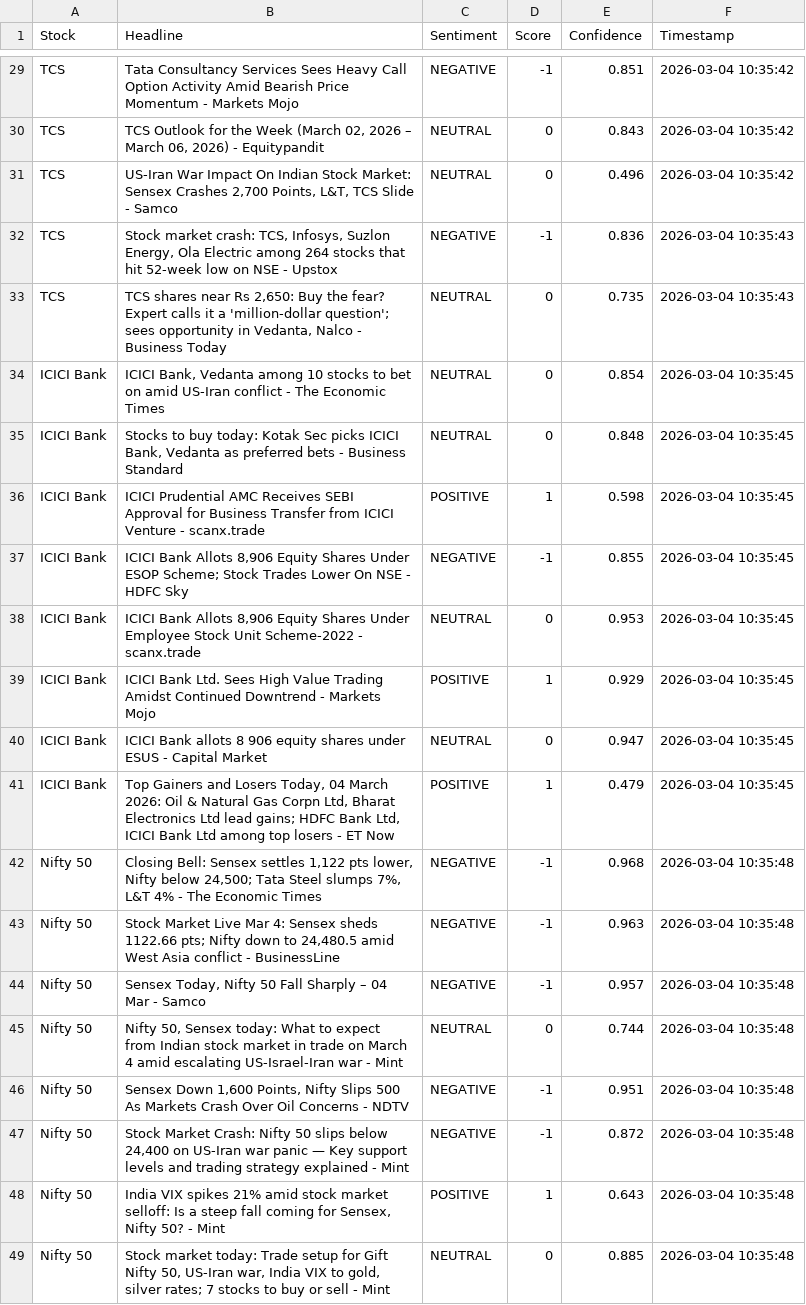
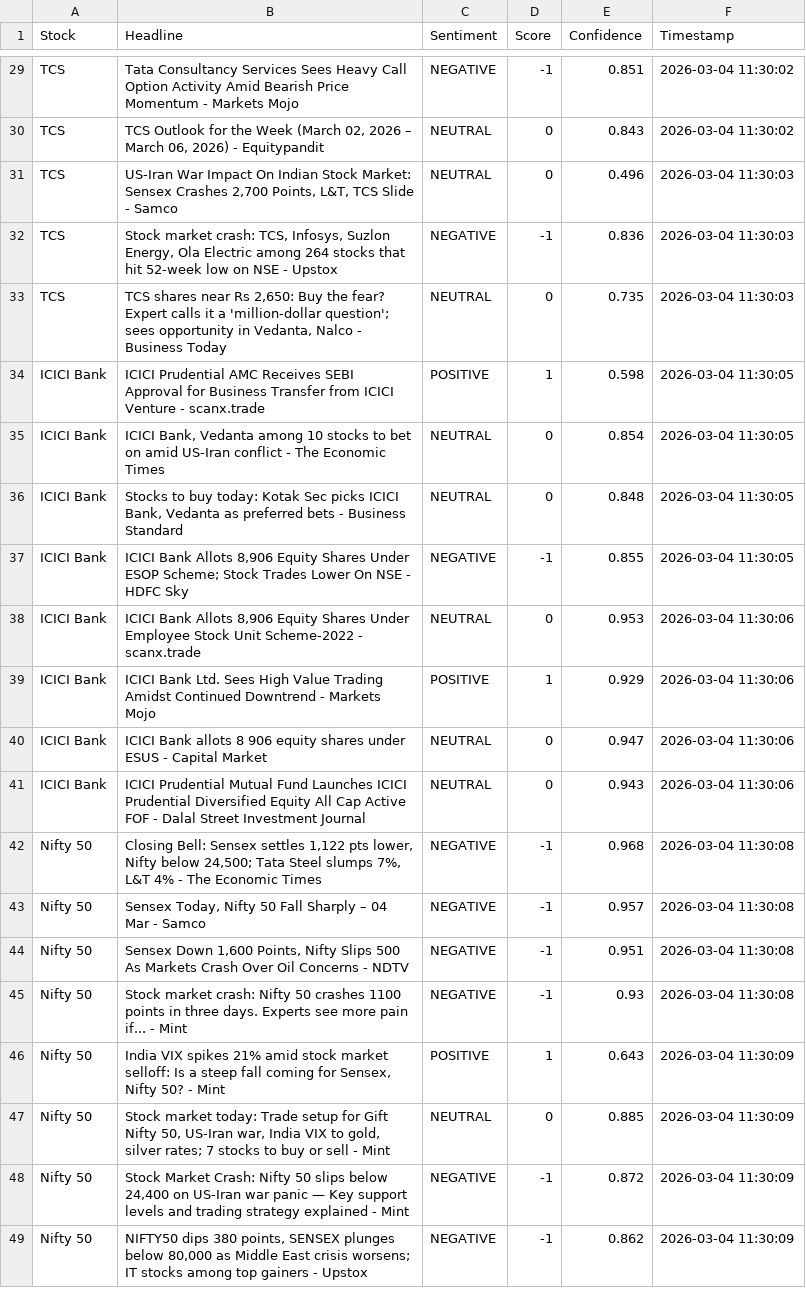
Before and after one commit to mister-raj/market-sentiment-terminal, a CSV file: market_sentiment.csv, drawn as a sheet; only a part is shown, gaps mark what is left out; removed rows and columns are numbered as before the commit, all else as after; the diff covers the shown part only; the diff names each change by its address in the sheet, - before the commit and + after, or states it on an @@ line.

```diff
--- a/market_sentiment.csv
+++ b/market_sentiment.csv
-F29:F30 (Timestamp): 2026-03-04 10:35:42
+F29:F30 (Timestamp): 2026-03-04 11:30:02
-F31 (Timestamp): 2026-03-04 10:35:42
+F31 (Timestamp): 2026-03-04 11:30:03
-F32:F33 (Timestamp): 2026-03-04 10:35:43
+F32:F33 (Timestamp): 2026-03-04 11:30:03
+row 34: ICICI Bank | ICICI Prudential AMC Receives SEBI Approval for Business Transfer from ICICI Venture - scanx.trade | POSITIVE | 1 | 0.598 | 2026-03-04 11:30:05
-F35:F36 (Timestamp): 2026-03-04 10:35:45
+F35:F36 (Timestamp): 2026-03-04 11:30:05
-row 36: ICICI Bank | ICICI Prudential AMC Receives SEBI Approval for Business Transfer from ICICI Venture - scanx.trade | POSITIVE | 1 | 0.598 | 2026-03-04 10:35:45
-F37 (Timestamp): 2026-03-04 10:35:45
+F37 (Timestamp): 2026-03-04 11:30:05
-F38:F40 (Timestamp): 2026-03-04 10:35:45
+F38:F40 (Timestamp): 2026-03-04 11:30:06
-row 41: ICICI Bank | Top Gainers and Losers Today, 04 March 2026: Oil & Natural Gas Corpn Ltd, Bharat Electronics Ltd lead gains; HDFC Bank Ltd, ICICI Bank Ltd among top losers - ET Now | POSITIVE | 1 | 0.479 | 2026-03-04 10:35:45
+row 41: ICICI Bank | ICICI Prudential Mutual Fund Launches ICICI Prudential Diversified Equity All Cap Active FOF - Dalal Street Investment Journal | NEUTRAL | 0 | 0.943 | 2026-03-04 11:30:06
-F42 (Timestamp): 2026-03-04 10:35:48
+F42 (Timestamp): 2026-03-04 11:30:08
-row 43: Nifty 50 | Stock Market Live Mar 4: Sensex sheds 1122.66 pts; Nifty down to 24,480.5 amid West Asia conflict - BusinessLine | NEGATIVE | -1 | 0.963 | 2026-03-04 10:35:48
-F43 (Timestamp): 2026-03-04 10:35:48
+F43 (Timestamp): 2026-03-04 11:30:08
-row 45: Nifty 50 | Nifty 50, Sensex today: What to expect from Indian stock market in trade on March 4 amid escalating US-Israel-Iran war - Mint | NEUTRAL | 0 | 0.744 | 2026-03-04 10:35:48
-F44:F45 (Timestamp): 2026-03-04 10:35:48
+F44:F45 (Timestamp): 2026-03-04 11:30:08
-B45 (Headline): Stock Market Crash: Nifty 50 slips below 24,400 on US-Iran war panic — Key support levels and trading strategy explained - Mint
+B45 (Headline): Stock market crash: Nifty 50 crashes 1100 points in three days. Experts see more pain if... - Mint
-E45 (Confidence): 0.872
+E45 (Confidence): 0.93
-F46:F47 (Timestamp): 2026-03-04 10:35:48
+F46:F47 (Timestamp): 2026-03-04 11:30:09
+row 48: Nifty 50 | Stock Market Crash: Nifty 50 slips below 24,400 on US-Iran war panic — Key support levels and trading strategy explained - Mint | NEGATIVE | -1 | 0.872 | 2026-03-04 11:30:09
+row 49: Nifty 50 | NIFTY50 dips 380 points, SENSEX plunges below 80,000 as Middle East crisis worsens; IT stocks among top gainers - Upstox | NEGATIVE | -1 | 0.862 | 2026-03-04 11:30:09
```
Also changed, not shown: 3 added rows, 3 removed rows and 24 edited cells elsewhere in this file.
